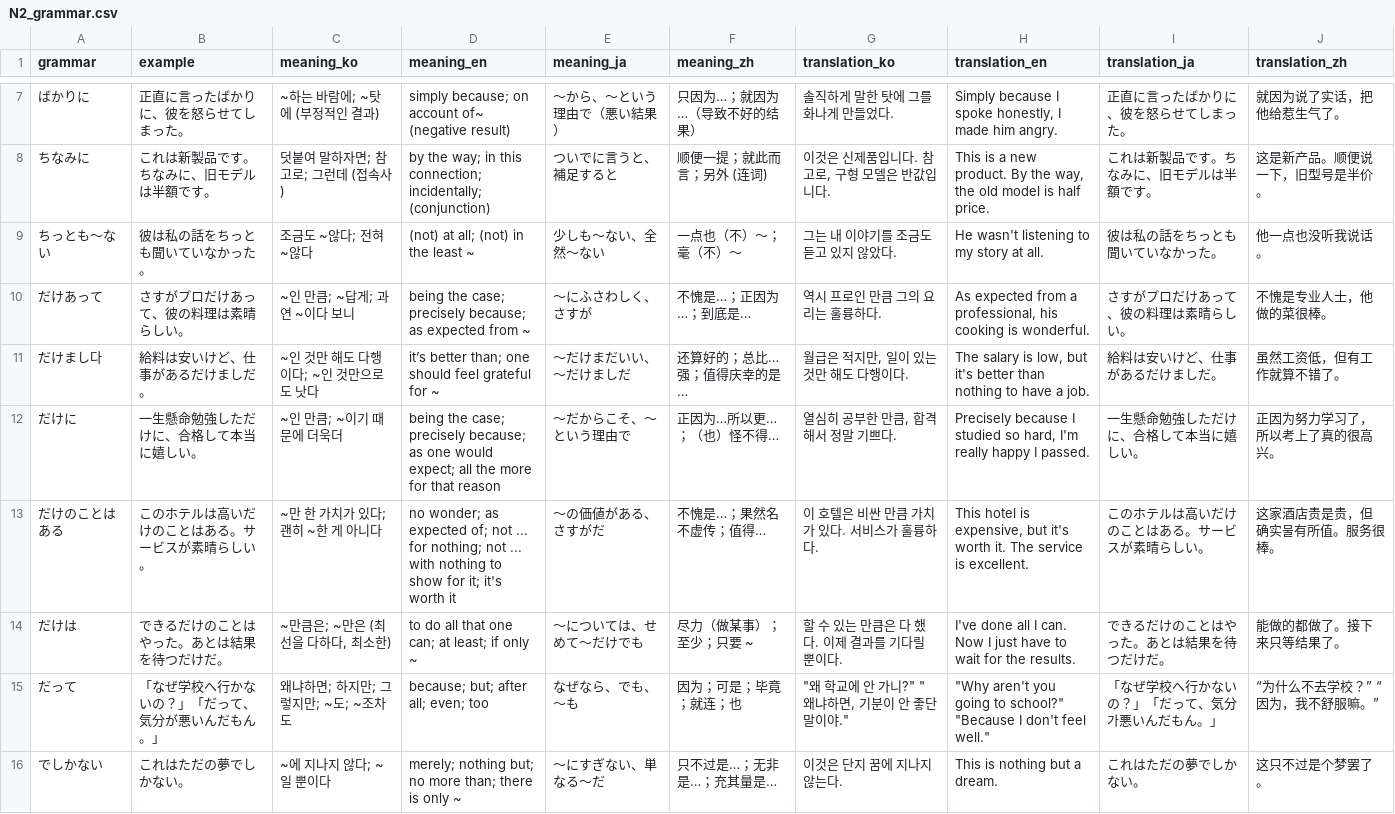
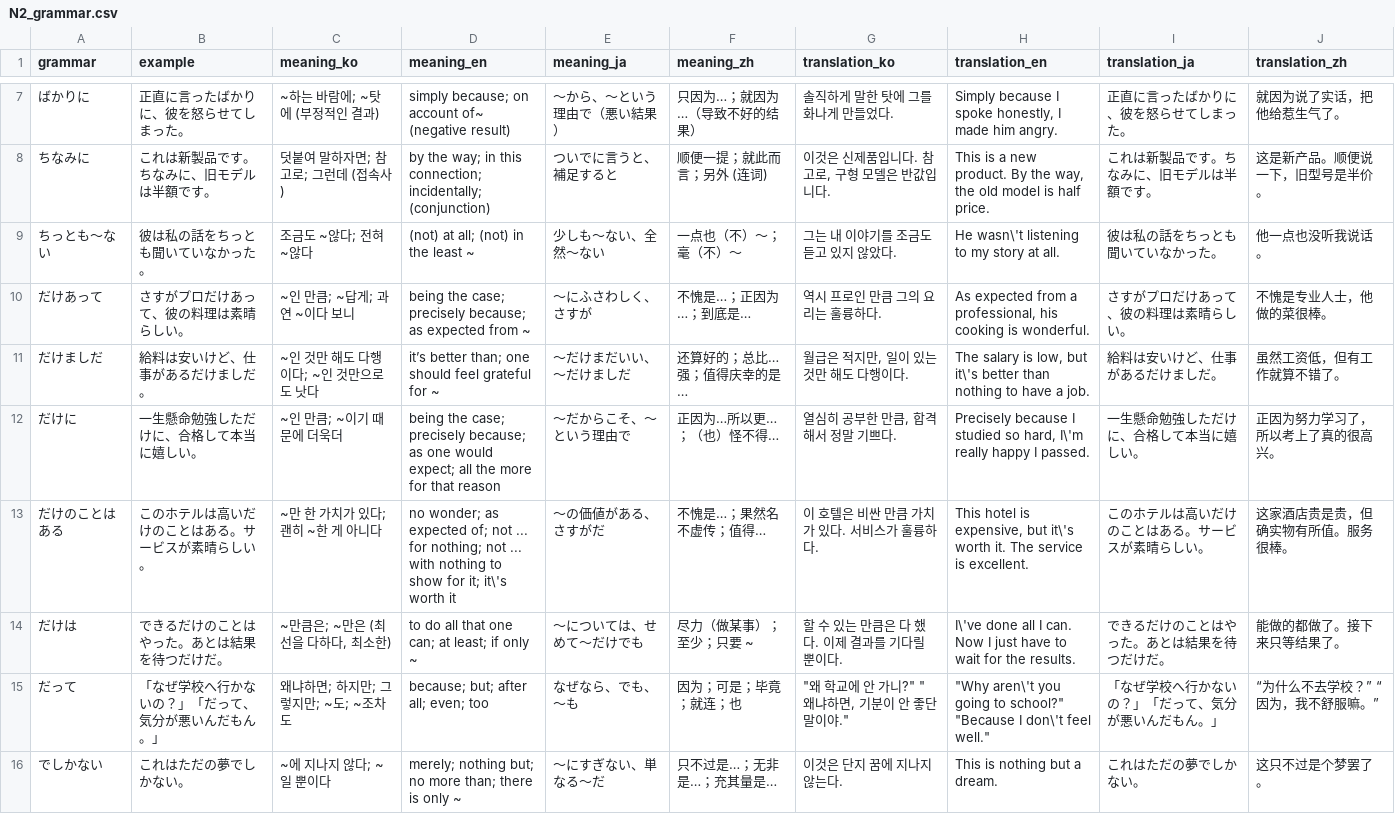
Before and after one commit to Jamminssssss/JLPTN2, a CSV file: N2TestApp/Resources/N2_grammar.csv, drawn as a sheet; only a part is shown, gaps mark what is left out; the diff covers the shown part only.

```diff
--- a/N2TestApp/Resources/N2_grammar.csv
+++ b/N2TestApp/Resources/N2_grammar.csv
@@ -8,9 +8,9 @@ grammar,example,meaning_ko,meaning_en,meaning_ja,meaning_zh,translation_ko,trans
 ちなみに,これは新製品です。ちなみに、旧モデルは半額です。,덧붙여 말하자면; 참고로; 그런데 (접속사),by the way; in this connection; incidentally; (conjunction),ついでに言うと、補足すると,顺便一提；就此而言；另外 (连词),"이것은 신제품입니다. 참고로, 구형 모델은 반값입니다.","This is a new product. By the way, the old model is half price.",これは新製品です。ちなみに、旧モデルは半額です。,这是新产品。顺便说一下，旧型号是半价。
-ちっとも～ない,彼は私の話をちっとも聞いていなかった。,조금도 ~않다; 전혀 ~않다,(not) at all; (not) in the least ~,少しも～ない、全然～ない,一点也（不）～；毫（不）～,그는 내 이야기를 조금도 듣고 있지 않았다.,He wasn't listening to my story at all.,彼は私の話をちっとも聞いていなかった。,他一点也没听我说话。
+ちっとも～ない,彼は私の話をちっとも聞いていなかった。,조금도 ~않다; 전혀 ~않다,(not) at all; (not) in the least ~,少しも～ない、全然～ない,一点也（不）～；毫（不）～,그는 내 이야기를 조금도 듣고 있지 않았다.,He wasn\'t listening to my story at all.,彼は私の話をちっとも聞いていなかった。,他一点也没听我说话。
 だけあって,さすがプロだけあって、彼の料理は素晴らしい。,~인 만큼; ~답게; 과연 ~이다 보니,being the case; precisely because; as expected from ~,～にふさわしく、さすが,不愧是…；正因为…；到底是…,역시 프로인 만큼 그의 요리는 훌륭하다.,"As expected from a professional, his cooking is wonderful.",さすがプロだけあって、彼の料理は素晴らしい。,不愧是专业人士，他做的菜很棒。
-だけまし다,給料は安いけど、仕事があるだけましだ。,~인 것만 해도 다행이다; ~인 것만으로도 낫다,it’s better than; one should feel grateful for ~,～だけまだいい、～だけましだ,还算好的；总比…强；值得庆幸的是…,"월급은 적지만, 일이 있는 것만 해도 다행이다.","The salary is low, but it's better than nothing to have a job.",給料は安いけど、仕事があるだけましだ。,虽然工资低，但有工作就算不错了。
-だけに,一生懸命勉強しただけに、合格して本当に嬉しい。,~인 만큼; ~이기 때문에 더욱더,being the case; precisely because; as one would expect; all the more for that reason,～だからこそ、～という理由で,正因为…所以更…；（也）怪不得…,"열심히 공부한 만큼, 합격해서 정말 기쁘다.","Precisely because I studied so hard, I'm really happy I passed.",一生懸命勉強しただけに、合格して本当に嬉しい。,正因为努力学习了，所以考上了真的很高兴。
-だけのことはある,このホテルは高いだけのことはある。サービスが素晴らしい。,~만 한 가치가 있다; 괜히 ~한 게 아니다,no wonder; as expected of; not ... for nothing; not ... with nothing to show for it; it's worth it,～の価値がある、さすがだ,不愧是…；果然名不虚传；值得…,이 호텔은 비싼 만큼 가치가 있다. 서비스가 훌륭하다.,"This hotel is expensive, but it's worth it. The service is excellent.",このホテルは高いだけのことはある。サービスが素晴らしい。,这家酒店贵是贵，但确实물有所值。服务很棒。
-だけは,できるだけのことはやった。あとは結果を待つだけだ。,"~만큼은; ~만은 (최선을 다하다, 최소한)",to do all that one can; at least; if only ~,～については、せめて～だけでも,尽力（做某事）；至少；只要 ~,할 수 있는 만큼은 다 했다. 이제 결과를 기다릴 뿐이다.,I've done all I can. Now I just have to wait for the results.,できるだけのことはやった。あとは結果を待つだけだ。,能做的都做了。接下来只等结果了。
-だって,「なぜ学校へ行かないの？」「だって、気分が悪いんだもん。」,왜냐하면; 하지만; 그렇지만; ~도; ~조차도,because; but; after all; even; too,なぜなら、でも、～も,因为；可是；毕竟；就连；也,"""왜 학교에 안 가니?"" ""왜냐하면, 기분이 안 좋단 말이야.""","""Why aren't you going to school?"" ""Because I don't feel well.""",「なぜ学校へ行かないの？」「だって、気分가悪いんだもん。」,“为什么不去学校？” “因为，我不舒服嘛。”
+だけましだ,給料は安いけど、仕事があるだけましだ。,~인 것만 해도 다행이다; ~인 것만으로도 낫다,it’s better than; one should feel grateful for ~,～だけまだいい、～だけましだ,还算好的；总比…强；值得庆幸的是…,"월급은 적지만, 일이 있는 것만 해도 다행이다.","The salary is low, but it\'s better than nothing to have a job.",給料は安いけど、仕事があるだけましだ。,虽然工资低，但有工作就算不错了。
+だけに,一生懸命勉強しただけに、合格して本当に嬉しい。,~인 만큼; ~이기 때문에 더욱더,being the case; precisely because; as one would expect; all the more for that reason,～だからこそ、～という理由で,正因为…所以更…；（也）怪不得…,"열심히 공부한 만큼, 합격해서 정말 기쁘다.","Precisely because I studied so hard, I\'m really happy I passed.",一生懸命勉強しただけに、合格して本当に嬉しい。,正因为努力学习了，所以考上了真的很高兴。
+だけのことはある,このホテルは高いだけのことはある。サービスが素晴らしい。,~만 한 가치가 있다; 괜히 ~한 게 아니다,no wonder; as expected of; not ... for nothing; not ... with nothing to show for it; it\'s worth it,～の価値がある、さすがだ,不愧是…；果然名不虚传；值得…,이 호텔은 비싼 만큼 가치가 있다. 서비스가 훌륭하다.,"This hotel is expensive, but it\'s worth it. The service is excellent.",このホテルは高いだけのことはある。サービスが素晴らしい。,这家酒店贵是贵，但确实物有所值。服务很棒。
+だけは,できるだけのことはやった。あとは結果を待つだけだ。,"~만큼은; ~만은 (최선을 다하다, 최소한)",to do all that one can; at least; if only ~,～については、せめて～だけでも,尽力（做某事）；至少；只要 ~,할 수 있는 만큼은 다 했다. 이제 결과를 기다릴 뿐이다.,I\'ve done all I can. Now I just have to wait for the results.,できるだけのことはやった。あとは結果を待つだけだ。,能做的都做了。接下来只等结果了。
+だって,「なぜ学校へ行かないの？」「だって、気分が悪いんだもん。」,왜냐하면; 하지만; 그렇지만; ~도; ~조차도,because; but; after all; even; too,なぜなら、でも、～も,因为；可是；毕竟；就连；也,"""왜 학교에 안 가니?"" ""왜냐하면, 기분이 안 좋단 말이야.""","""Why aren\'t you going to school?"" ""Because I don\'t feel well.""",「なぜ学校へ行かないの？」「だって、気分が悪いんだもん。」,“为什么不去学校？” “因为，我不舒服嘛。”
 でしかない,これはただの夢でしかない。,~에 지나지 않다; ~일 뿐이다,merely; nothing but; no more than; there is only ~,～にすぎない、単なる～だ,只不过是…；无非是…；充其量是…,이것은 단지 꿈에 지나지 않는다.,This is nothing but a dream.,これはただの夢でしかない。,这只不过是个梦罢了。
```
Also changed, not shown: 8 edited cells elsewhere in this file, N2TestApp/Resources/N2_vocab.csv, 1 other file.
